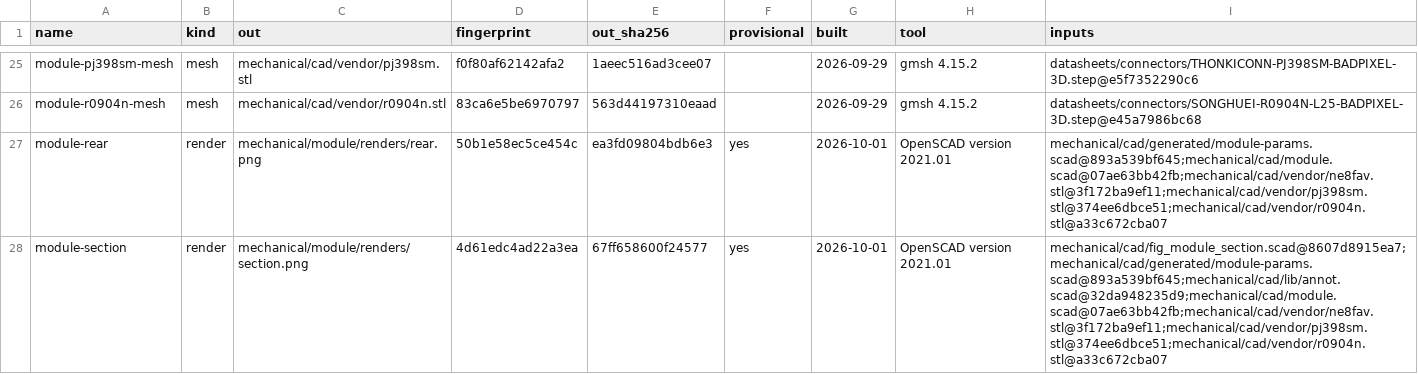
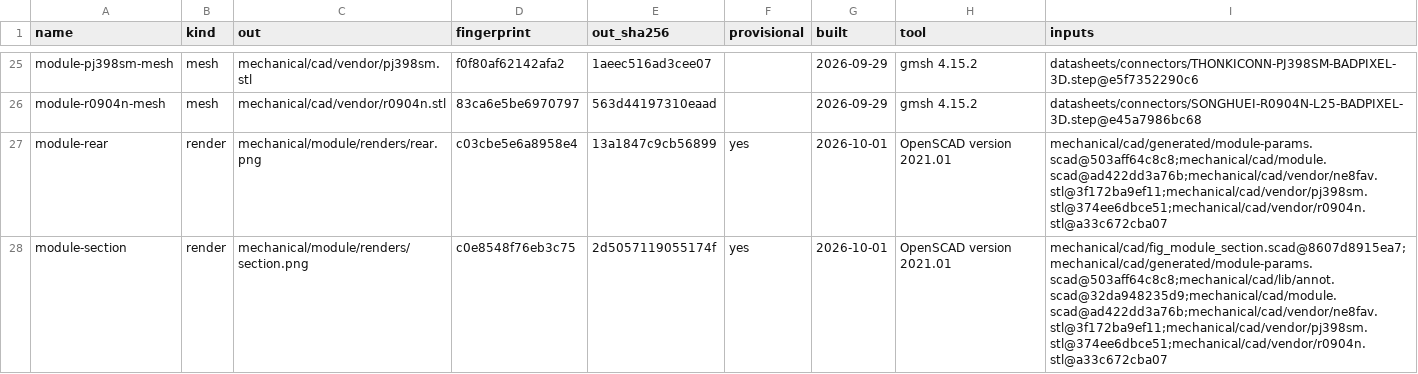
Before and after one commit to jeffmhopkins/Woody, a CSV file: mechanical/module/OUTPUTS.csv, drawn as a sheet; only a part is shown, gaps mark what is left out; the diff covers the shown part only.

```diff
--- a/mechanical/module/OUTPUTS.csv
+++ b/mechanical/module/OUTPUTS.csv
@@ -26,3 +26,3 @@ module-pj398sm-mesh,mesh,mechanical/cad/vendor/pj398sm.stl,f0f80af62142afa2,1aee
 module-r0904n-mesh,mesh,mechanical/cad/vendor/r0904n.stl,83ca6e5be6970797,563d44197310eaad,,2026-09-29,gmsh 4.15.2,datasheets/connectors/SONGHUEI-R0904N-L25-BADPIXEL-3D.step@e45a7986bc68
-module-rear,render,mechanical/module/renders/rear.png,50b1e58ec5ce454c,ea3fd09804bdb6e3,yes,2026-10-01,OpenSCAD version 2021.01,mechanical/cad/generated/module-params.scad@893a539bf645;mechanical/cad/module.scad@07ae63bb42fb;mechanical/cad/vendor/ne8fav.stl@3f172ba9ef11;mechanical/cad/vendor/pj398sm.stl@374ee6dbce51;mechanical/cad/vendor/r0904n.stl@a33c672cba07
-module-section,render,mechanical/module/renders/section.png,4d61edc4ad22a3ea,67ff658600f24577,yes,2026-10-01,OpenSCAD version 2021.01,mechanical/cad/fig_module_section.scad@8607d8915ea7;mechanical/cad/generated/module-params.scad@893a539bf645;mechanical/cad/lib/annot.scad@32da948235d9;mechanical/cad/module.scad@07ae63bb42fb;mechanical/cad/vendor/ne8fav.stl@3f172ba9ef11;mechanical/cad/vendor/pj398sm.stl@374ee6dbce51;mechanical/cad/vendor/r0904n.stl@a33c672cba07
+module-rear,render,mechanical/module/renders/rear.png,c03cbe5e6a8958e4,13a1847c9cb56899,yes,2026-10-01,OpenSCAD version 2021.01,mechanical/cad/generated/module-params.scad@503aff64c8c8;mechanical/cad/module.scad@ad422dd3a76b;mechanical/cad/vendor/ne8fav.stl@3f172ba9ef11;mechanical/cad/vendor/pj398sm.stl@374ee6dbce51;mechanical/cad/vendor/r0904n.stl@a33c672cba07
+module-section,render,mechanical/module/renders/section.png,c0e8548f76eb3c75,2d5057119055174f,yes,2026-10-01,OpenSCAD version 2021.01,mechanical/cad/fig_module_section.scad@8607d8915ea7;mechanical/cad/generated/module-params.scad@503aff64c8c8;mechanical/cad/lib/annot.scad@32da948235d9;mechanical/cad/module.scad@ad422dd3a76b;mechanical/cad/vendor/ne8fav.stl@3f172ba9ef11;mechanical/cad/vendor/pj398sm.stl@374ee6dbce51;mechanical/cad/vendor/r0904n.stl@a33c672cba07
```
Also changed, not shown: 38 edited cells elsewhere in this file, mechanical/OUTPUTS.csv, 9 other files.
